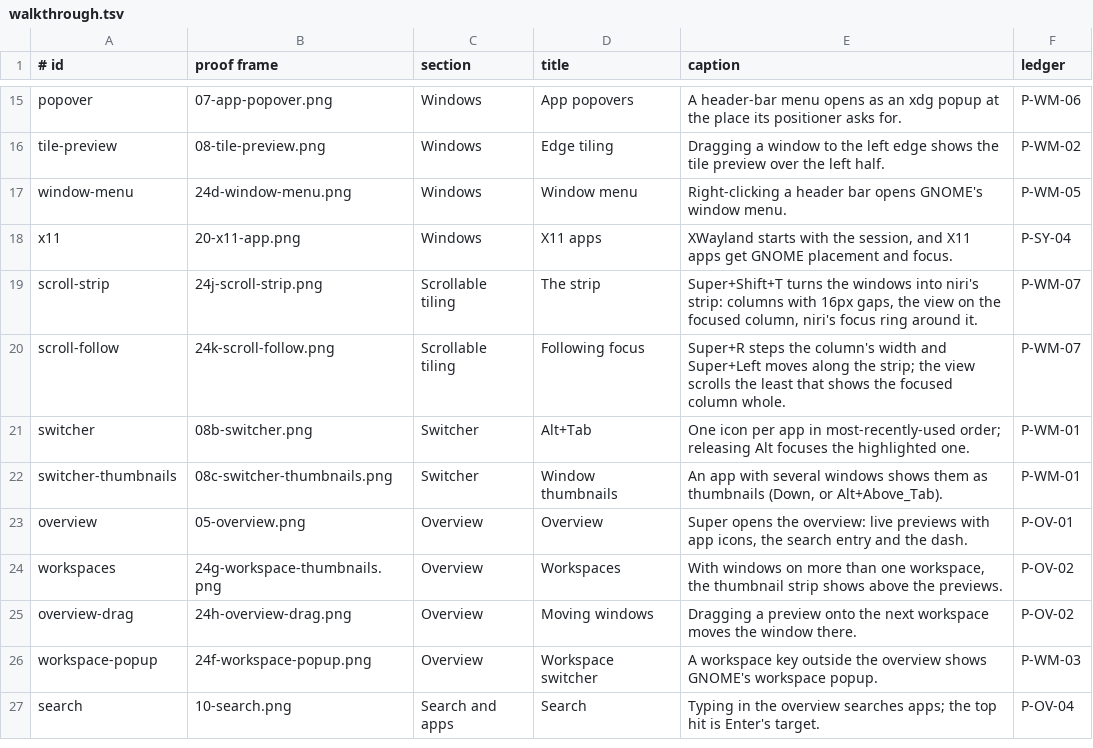
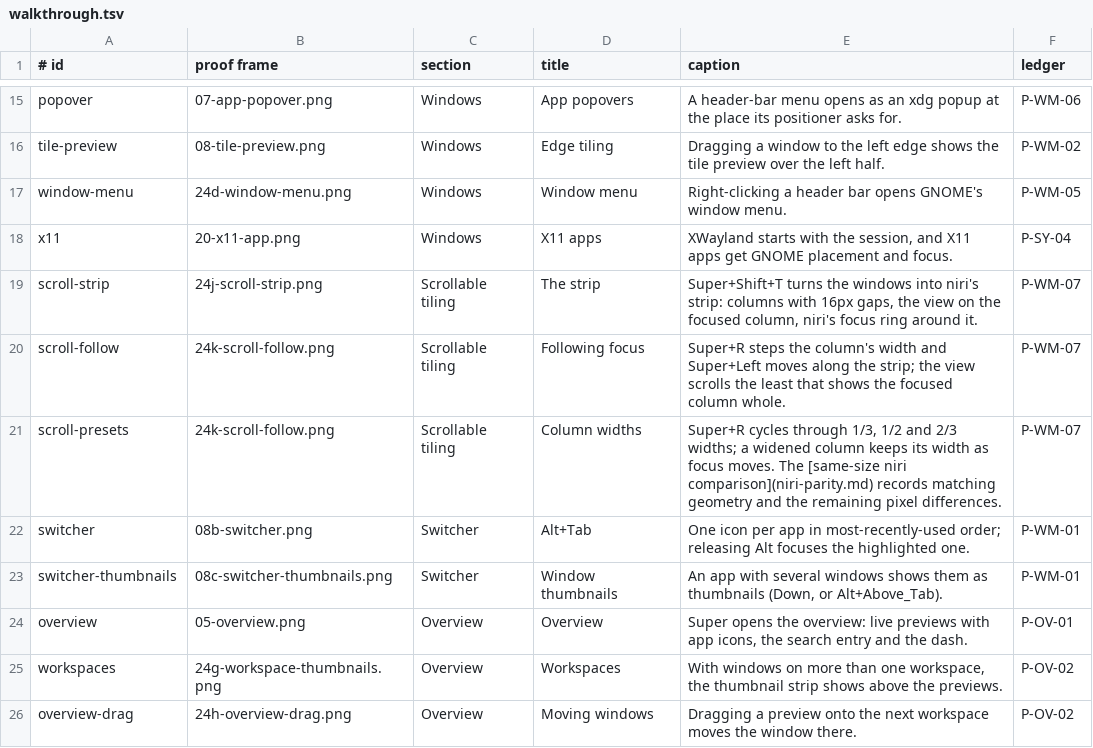
Before and after one commit to hanthor/roost-desktop, a TSV file: docs/walkthrough.tsv, drawn as a sheet; only a part is shown, gaps mark what is left out; the shorter side is filled out with more unchanged rows.

Commit message:
Compare GTK scroll mode with captured niri reference frames

```diff
--- a/docs/walkthrough.tsv
+++ b/docs/walkthrough.tsv
@@ -20,2 +20,3 @@ scroll-strip	24j-scroll-strip.png	Scrollable tiling	The strip	Super+Shift+T turn
 scroll-follow	24k-scroll-follow.png	Scrollable tiling	Following focus	Super+R steps the column's width and Super+Left moves along the strip; the view scrolls the least that shows the focused column whole.	P-WM-07
+scroll-presets	24k-scroll-follow.png	Scrollable tiling	Column widths	Super+R cycles through 1/3, 1/2 and 2/3 widths; a widened column keeps its width as focus moves. The [same-size niri comparison](niri-parity.md) records matching geometry and the remaining pixel differences.	P-WM-07
 switcher	08b-switcher.png	Switcher	Alt+Tab	One icon per app in most-recently-used order; releasing Alt focuses the highlighted one.	P-WM-01
```
Also changed, not shown: 40 other files.
